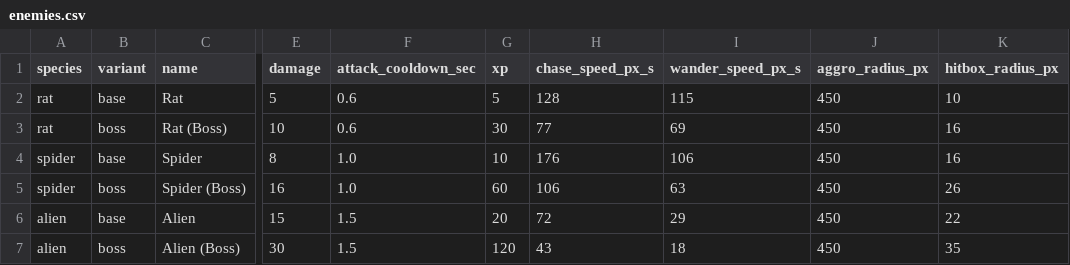
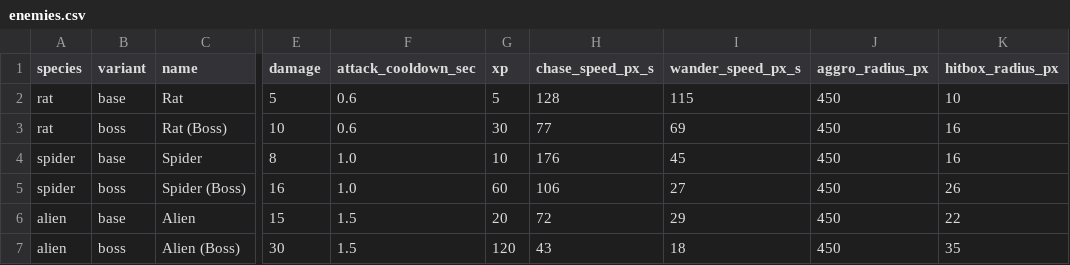
Before and after one commit to gunnarhull-code/crimsonland-clone, a CSV file: docs/crimsonland-clone/enemies.csv, drawn as a sheet; only a part is shown, gaps mark what is left out; the diff names each change by its address in the sheet, - before the commit and + after, or states it on an @@ line.

```diff
--- a/docs/crimsonland-clone/enemies.csv
+++ b/docs/crimsonland-clone/enemies.csv
-I4 (wander_speed_px_s): 106
+I4 (wander_speed_px_s): 45
-I5 (wander_speed_px_s): 63
+I5 (wander_speed_px_s): 27
```
Also changed, not shown: game/data/enemies.csv, 7 other files.
